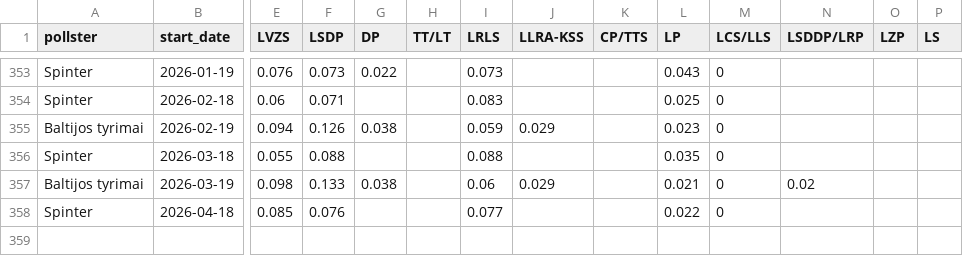
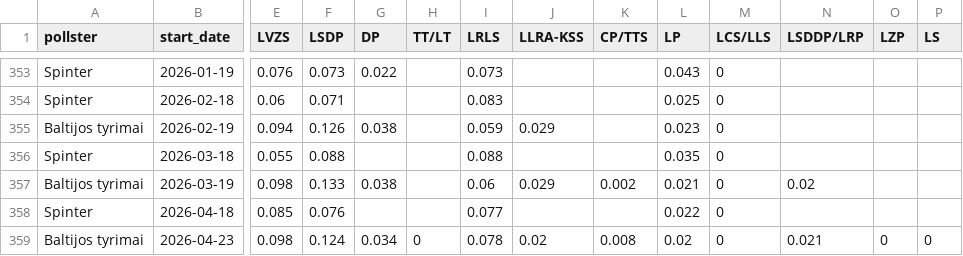
Before and after one commit to bucaneer/lt-reitingai, a CSV file: polls.csv, drawn as a sheet; only a part is shown, gaps mark what is left out; rows hold the shown columns only; the diff names each change by its address in the sheet, - before the commit and + after, or states it on an @@ line.

Commit message:
update: +1 poll

```diff
--- a/polls.csv
+++ b/polls.csv
-K357 (CP/TTS): (empty)
+K357 (CP/TTS): 0.002
+row 359: Baltijos tyrimai | 2026-04-23 | 0.098 | 0.124 | 0.034 | 0 | 0.078 | 0.02 | 0.008 | 0.02 | 0 | 0.021 | 0 | 0
```
Also changed, not shown: _output/model-latest.csv, _output/res-latest.csv, 3 other files.
